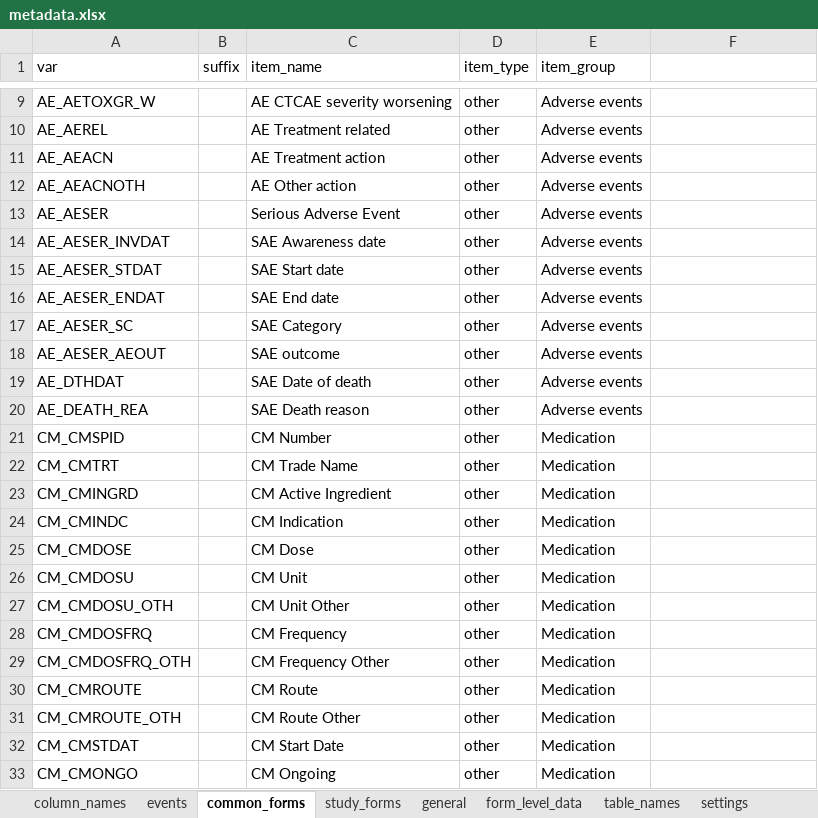
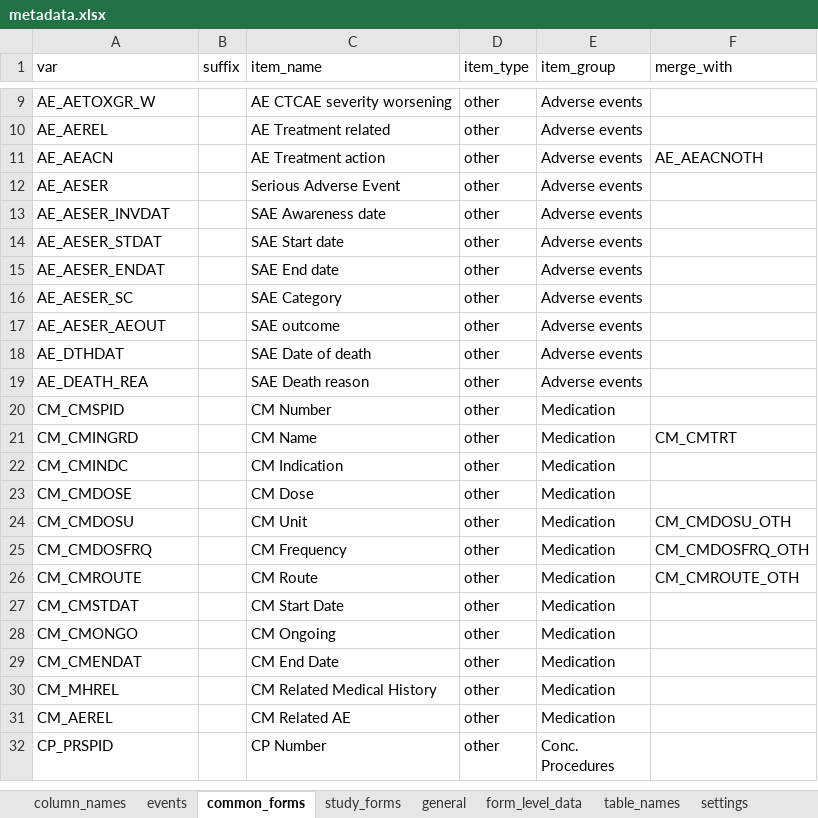
Before and after one commit to openpharma/clinsight, an Excel workbook: inst/metadata.xlsx, sheet common_forms, drawn as a sheet; only a part is shown, gaps mark what is left out; the shorter side is filled out with more unchanged rows; values as stored, in another font and other column widths than the file's, no borders; table styles not drawn; removed rows and columns are numbered as before the commit, all else as after; the diff names each change by its address in the sheet, - before the commit and + after, or states it on an @@ line.

Commit message:
Update metadata so that merge_with handles all pre-exisitng 'other' columns

```diff
--- a/inst/metadata.xlsx (sheet common_forms)
+++ b/inst/metadata.xlsx (sheet common_forms)
-F1: (empty)
+F1: merge_with
-F11 (merge_with): (empty)
+F11 (merge_with): AE_AEACNOTH
-row 12: AE_AEACNOTH |  | AE Other action | other | Adverse events
-row 22: CM_CMTRT |  | CM Trade Name | other | Medication
-C21 (item_name): CM Active Ingredient
+C21 (item_name): CM Name
-F21 (merge_with): (empty)
+F21 (merge_with): CM_CMTRT
-F24 (merge_with): (empty)
+F24 (merge_with): CM_CMDOSU_OTH
-row 27: CM_CMDOSU_OTH |  | CM Unit Other | other | Medication
-F25 (merge_with): (empty)
+F25 (merge_with): CM_CMDOSFRQ_OTH
-row 29: CM_CMDOSFRQ_OTH |  | CM Frequency Other | other | Medication
-F26 (merge_with): (empty)
+F26 (merge_with): CM_CMROUTE_OTH
-row 31: CM_CMROUTE_OTH |  | CM Route Other | other | Medication
```
